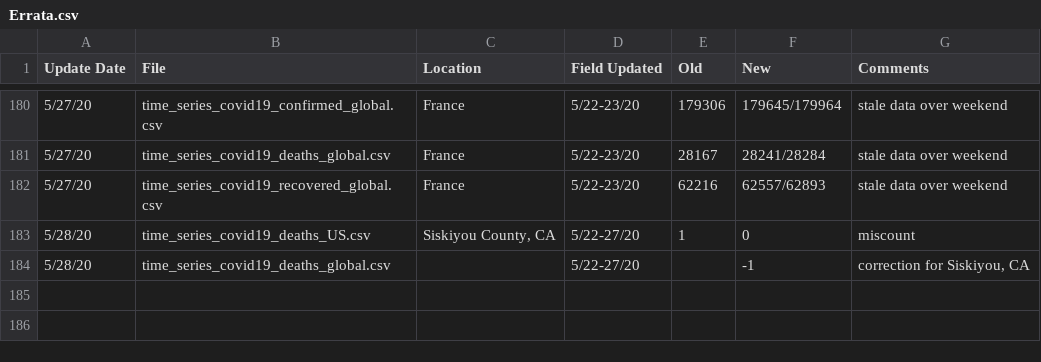
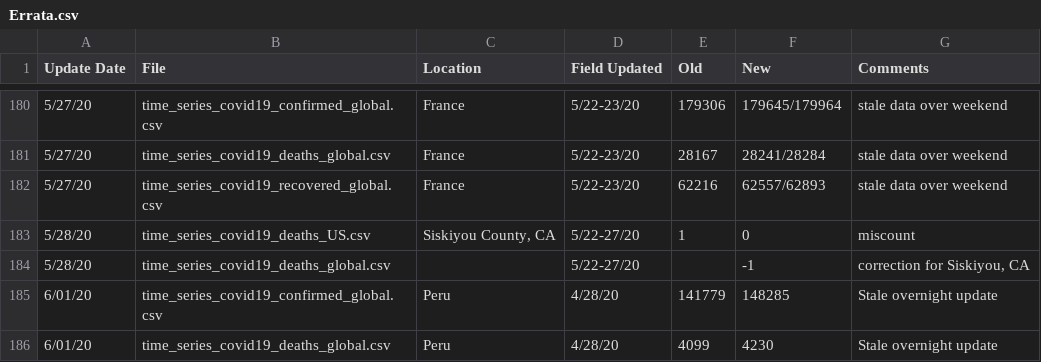
Before and after one commit to ClaudeCoulombe/evolution_COVID19, a CSV file: DATA/csse_covid_19_time_series/Errata.csv, drawn as a sheet; only a part is shown, gaps mark what is left out; the diff names each change by its address in the sheet, - before the commit and + after, or states it on an @@ line.

```diff
--- a/DATA/csse_covid_19_time_series/Errata.csv
+++ b/DATA/csse_covid_19_time_series/Errata.csv
+row 185: 6/01/20 | time_series_covid19_confirmed_global.csv | Peru | 4/28/20 | 141779 | 148285 | Stale overnight update
+row 186: 6/01/20 | time_series_covid19_deaths_global.csv | Peru | 4/28/20 | 4099 | 4230 | Stale overnight update
```
Also changed, not shown: DATA/csse_covid_19_time_series/time_series_covid19_confirmed_global.csv, DATA/csse_covid_19_time_series/time_series_covid19_deaths_global.csv, 8 other files.
